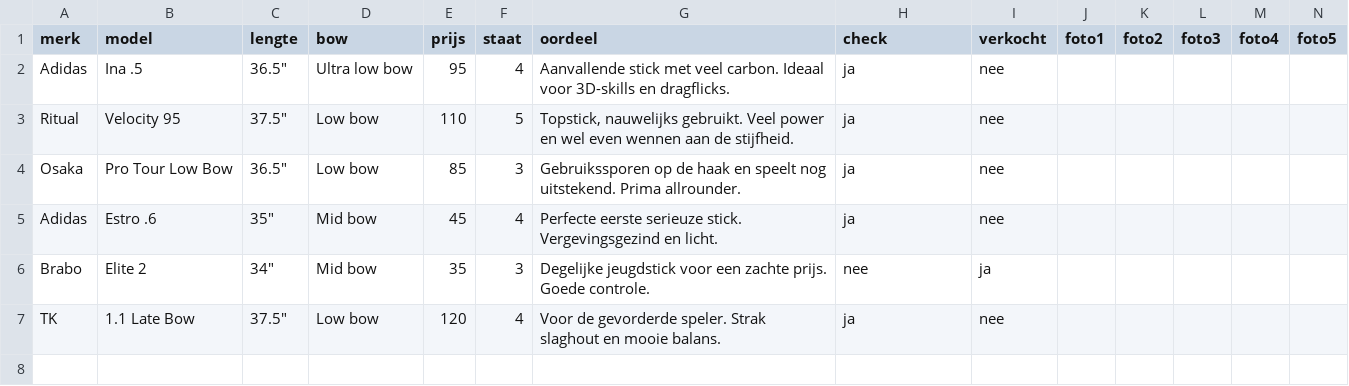
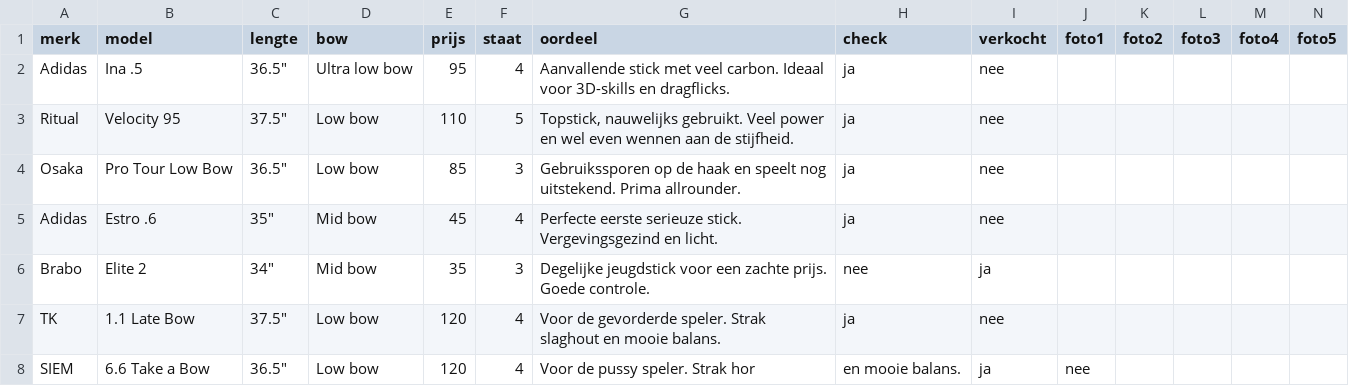
Before and after one commit to keeshaverkamp/stickedstore, a CSV file: sticks.csv, drawn as a sheet; the diff names each change by its address in the sheet, - before the commit and + after, or states it on an @@ line.

Commit message:
Update sticks.csv

```diff
--- a/sticks.csv
+++ b/sticks.csv
+row 8: SIEM | 6.6 Take a Bow | 36.5" | Low bow | 120 | 4 | Voor de pussy speler. Strak hor | en mooie balans. | ja | nee
```
